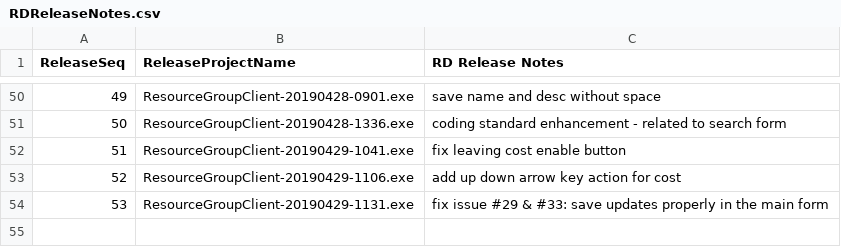
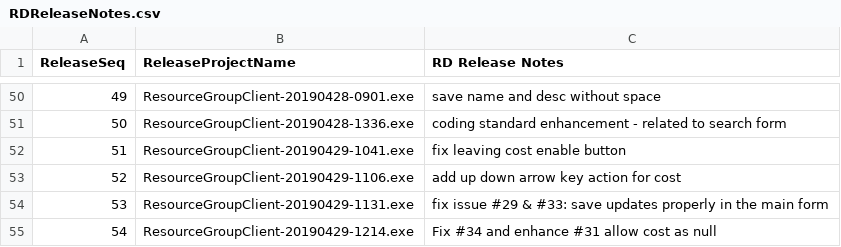
Before and after one commit to 929lwang1/SCPDemo201904, a CSV file: QARelease/RDReleaseNotes.csv, drawn as a sheet; only a part is shown, gaps mark what is left out.

Commit message:
Allow cost as null

```diff
--- a/QARelease/RDReleaseNotes.csv
+++ b/QARelease/RDReleaseNotes.csv
@@ -54 +54,2 @@ ReleaseSeq,ReleaseProjectName,RD Release Notes
 53,ResourceGroupClient-20190429-1131.exe,fix issue #29 & #33: save updates properly in the main form
+54,ResourceGroupClient-20190429-1214.exe,Fix #34 and enhance #31 allow cost as null
```
Also changed, not shown: 3 other files.
